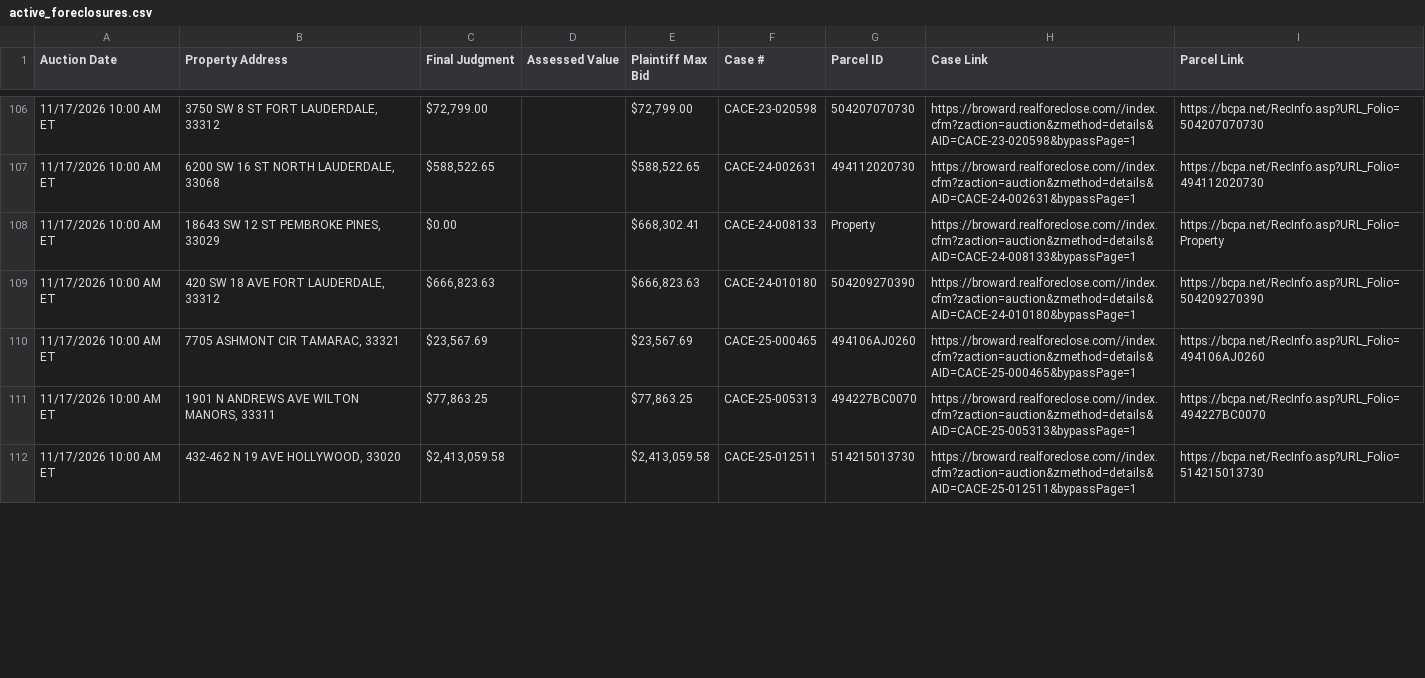
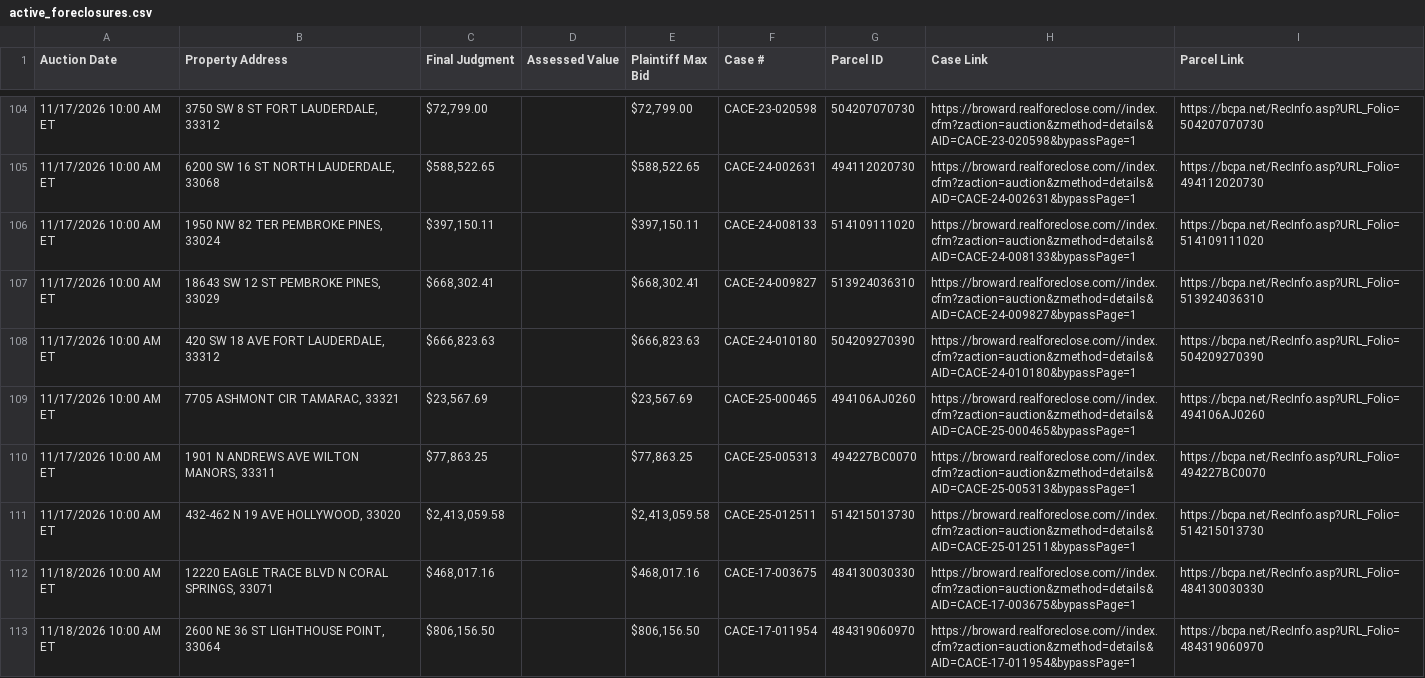
Before and after one commit to figlesias7/realforeclose-broward, a CSV file: data/active_foreclosures.csv, drawn as a sheet; only a part is shown, gaps mark what is left out; the diff covers the shown part only.

```diff
--- a/data/active_foreclosures.csv
+++ b/data/active_foreclosures.csv
@@ -107,3 +105,4 @@ Auction Date,Property Address,Final Judgment,Assessed Value,Plaintiff Max Bid,Ca
 11/17/2026 10:00 AM ET,"6200 SW 16 ST NORTH LAUDERDALE, 33068","$588,522.65",,"$588,522.65",CACE-24-002631,494112020730,https://broward.realforeclose.com//index.cfm?zaction=auction&zmethod=details&AID=CACE-24-002631&bypassPage=1,https://bcpa.net/RecInfo.asp?URL_Folio=494112020730
-11/17/2026 10:00 AM ET,"18643 SW 12 ST PEMBROKE PINES, 33029",$0.00,,"$668,302.41",CACE-24-008133,Property,https://broward.realforeclose.com//index.cfm?zaction=auction&zmethod=details&AID=CACE-24-008133&bypassPage=1,https://bcpa.net/RecInfo.asp?URL_Folio=Property
+11/17/2026 10:00 AM ET,"1950 NW 82 TER PEMBROKE PINES, 33024","$397,150.11",,"$397,150.11",CACE-24-008133,514109111020,https://broward.realforeclose.com//index.cfm?zaction=auction&zmethod=details&AID=CACE-24-008133&bypassPage=1,https://bcpa.net/RecInfo.asp?URL_Folio=514109111020
+11/17/2026 10:00 AM ET,"18643 SW 12 ST PEMBROKE PINES, 33029","$668,302.41",,"$668,302.41",CACE-24-009827,513924036310,https://broward.realforeclose.com//index.cfm?zaction=auction&zmethod=details&AID=CACE-24-009827&bypassPage=1,https://bcpa.net/RecInfo.asp?URL_Folio=513924036310
 11/17/2026 10:00 AM ET,"420 SW 18 AVE FORT LAUDERDALE, 33312","$666,823.63",,"$666,823.63",CACE-24-010180,504209270390,https://broward.realforeclose.com//index.cfm?zaction=auction&zmethod=details&AID=CACE-24-010180&bypassPage=1,https://bcpa.net/RecInfo.asp?URL_Folio=504209270390
@@ -112 +111,3 @@ Auction Date,Property Address,Final Judgment,Assessed Value,Plaintiff Max Bid,Ca
 11/17/2026 10:00 AM ET,"432-462 N 19 AVE HOLLYWOOD, 33020","$2,413,059.58",,"$2,413,059.58",CACE-25-012511,514215013730,https://broward.realforeclose.com//index.cfm?zaction=auction&zmethod=details&AID=CACE-25-012511&bypassPage=1,https://bcpa.net/RecInfo.asp?URL_Folio=514215013730
+11/18/2026 10:00 AM ET,"12220 EAGLE TRACE BLVD N CORAL SPRINGS, 33071","$468,017.16",,"$468,017.16",CACE-17-003675,484130030330,https://broward.realforeclose.com//index.cfm?zaction=auction&zmethod=details&AID=CACE-17-003675&bypassPage=1,https://bcpa.net/RecInfo.asp?URL_Folio=484130030330
+11/18/2026 10:00 AM ET,"2600 NE 36 ST LIGHTHOUSE POINT, 33064","$806,156.50",,"$806,156.50",CACE-17-011954,484319060970,https://broward.realforeclose.com//index.cfm?zaction=auction&zmethod=details&AID=CACE-17-011954&bypassPage=1,https://bcpa.net/RecInfo.asp?URL_Folio=484319060970
```
Also changed, not shown: 8 added rows, 4 removed rows and 24 edited cells elsewhere in this file, data/all_seen.csv, data/event_log.csv, 3 other files.
